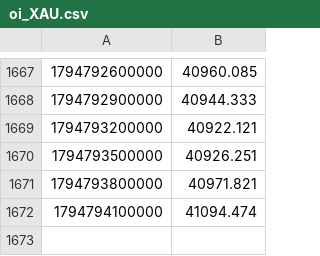
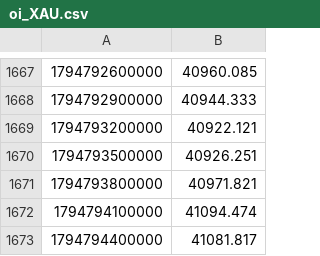
Before and after one commit to BlitzDragneel/Aura, a CSV file: watch/oi_XAU.csv, drawn as a sheet; only a part is shown, gaps mark what is left out.

```diff
--- a/watch/oi_XAU.csv
+++ b/watch/oi_XAU.csv
@@ -1672 +1672,2 @@
 1794794100000,41094.474
+1794794400000,41081.817
```
Also changed, not shown: watch/oi_XAG.csv, 16 other files.
